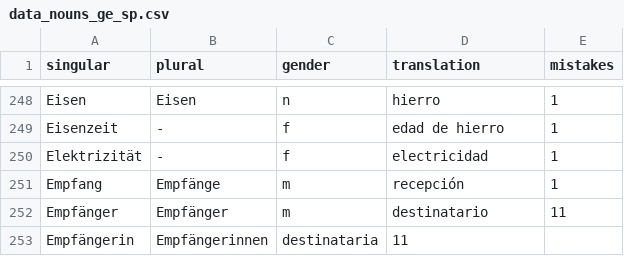
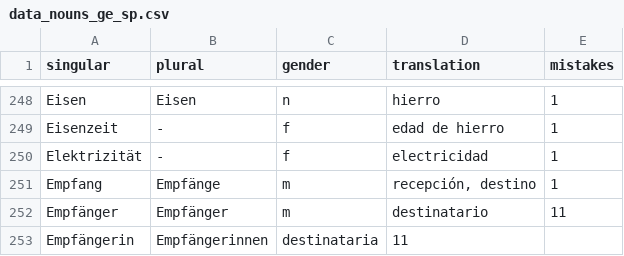
Before and after one commit to kaluzap/words, a CSV file: data_nouns_ge_sp.csv, drawn as a sheet; only a part is shown, gaps mark what is left out.

Commit message:
Update data_nouns_ge_sp.csv

```diff
--- a/data_nouns_ge_sp.csv
+++ b/data_nouns_ge_sp.csv
@@ -250,3 +250,3 @@
 "Elektrizität","-","f","electricidad",1
-"Empfang","Empfänge","m","recepción",1
+"Empfang","Empfänge","m","recepción, destino",1
 "Empfänger","Empfänger","m","destinatario",11
```
